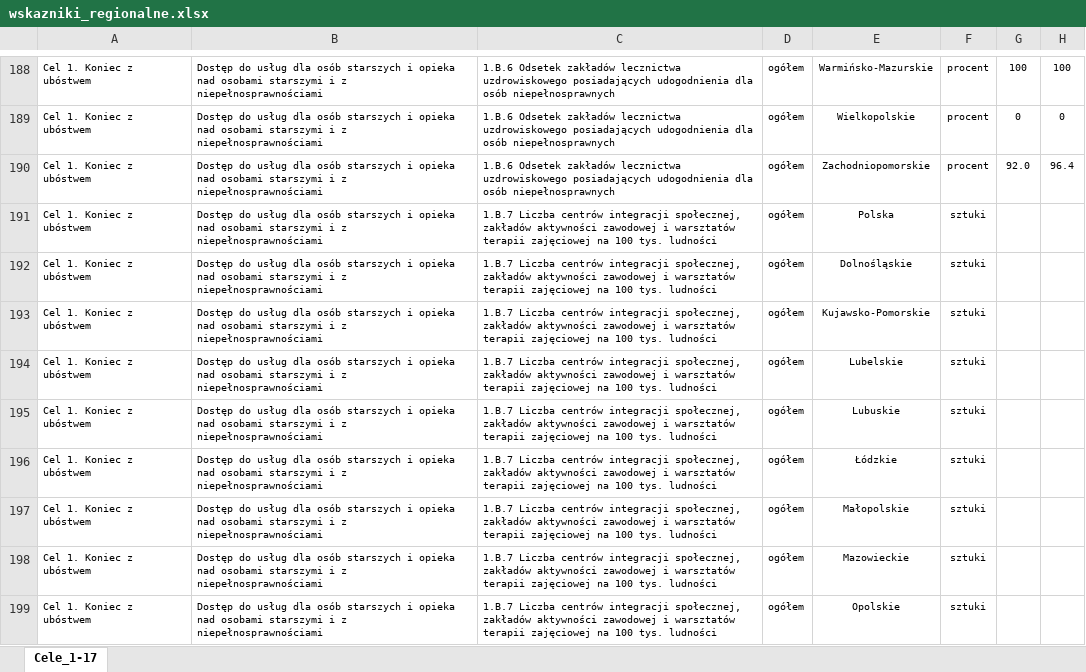
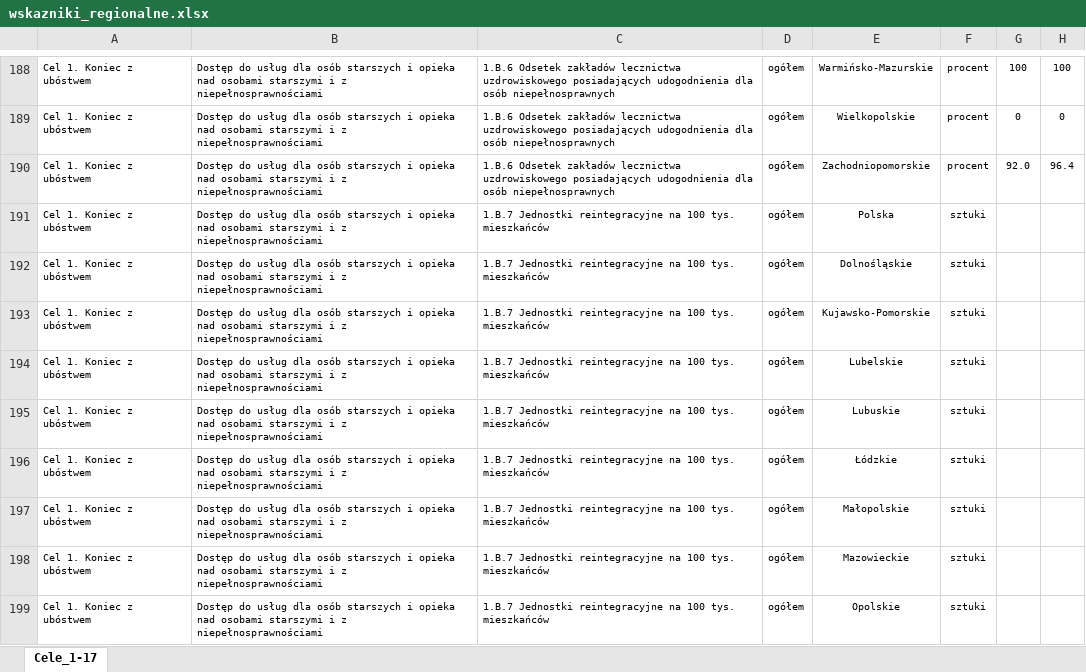
Before and after one commit to statisticspoland/sdg-indicators-pl, an Excel workbook: assets/excel/pl/wskazniki_regionalne.xlsx, sheet Cele_1-17, drawn as a sheet; only a part is shown, gaps mark what is left out; values as stored, in another font and other column widths than the file's, no borders; charts and pictures not drawn; the diff covers the shown part only; the diff names each change by its address in the sheet, - before the commit and + after, or states it on an @@ line.

```diff
--- a/assets/excel/pl/wskazniki_regionalne.xlsx (sheet Cele_1-17)
+++ b/assets/excel/pl/wskazniki_regionalne.xlsx (sheet Cele_1-17)
-C191:C199: 1.B.7 Liczba centrów integracji społecznej, zakładów aktywności zawodowej i warsztatów terapii zajęciowej na 100 tys. ludności
+C191:C199: 1.B.7 Jednostki reintegracyjne na 100 tys. mieszkańców
```
Also changed, not shown: 9 edited cells elsewhere in this sheet, assets/excel/en/regional_sdg_indicators.xlsx.
